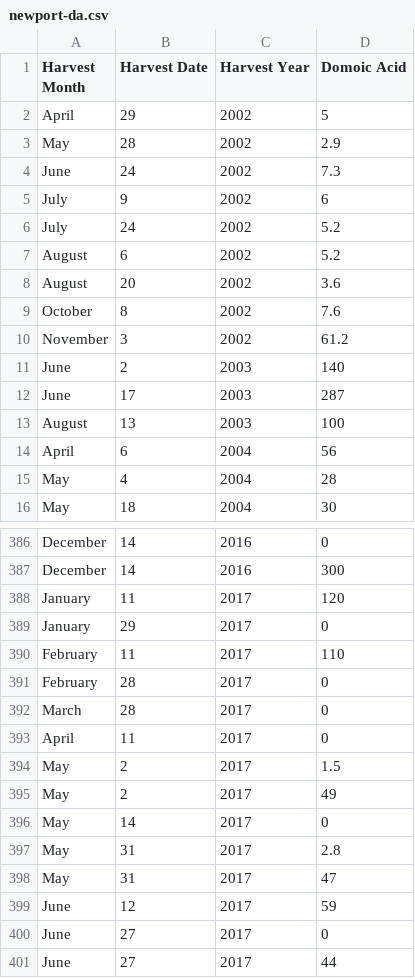
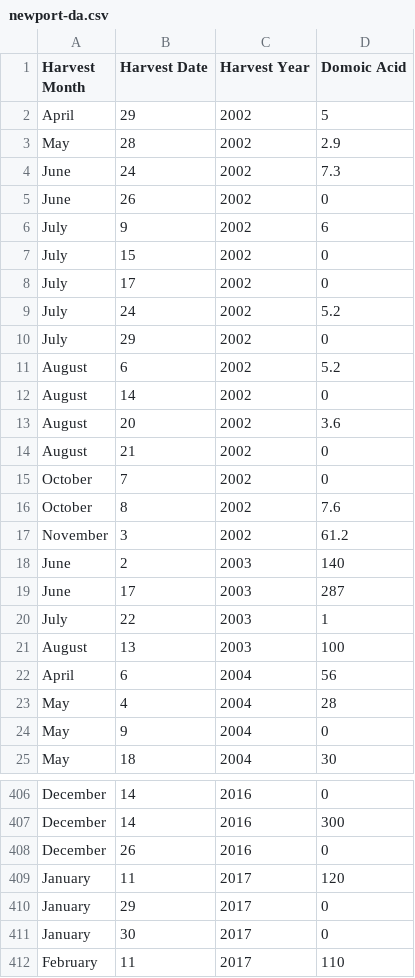
Before and after one commit to Capanator/DATect-Forecasting-Domoic-Acid, a CSV file: data/raw/da-input/newport-da.csv, drawn as a sheet; only a part is shown, gaps mark what is left out; the shorter side is filled out with more unchanged rows; the diff covers the shown part only; the diff names each change by its address in the sheet, - before the commit and + after, or states it on an @@ line.

```diff
--- a/data/raw/da-input/newport-da.csv
+++ b/data/raw/da-input/newport-da.csv
+row 5: June | 26 | 2002 | 0
+row 7: July | 15 | 2002 | 0
+row 8: July | 17 | 2002 | 0
+row 10: July | 29 | 2002 | 0
+row 12: August | 14 | 2002 | 0
+row 14: August | 21 | 2002 | 0
+row 15: October | 7 | 2002 | 0
+row 20: July | 22 | 2003 | 1
+row 24: May | 9 | 2004 | 0
+row 408: December | 26 | 2016 | 0
+row 411: January | 30 | 2017 | 0
```
Also changed, not shown: 12 added rows elsewhere in this file, data/raw/da-input/coos-bay-da.csv, 28 other files.
